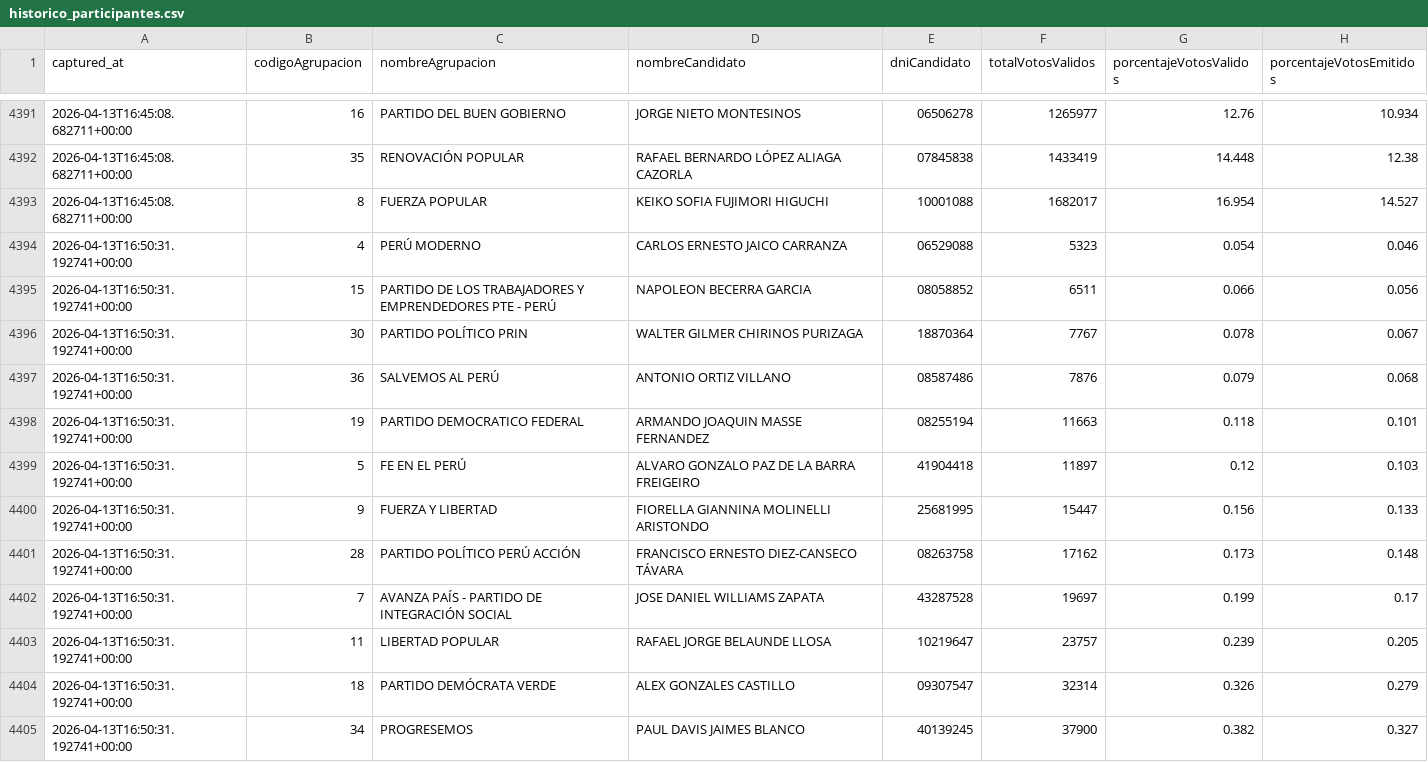
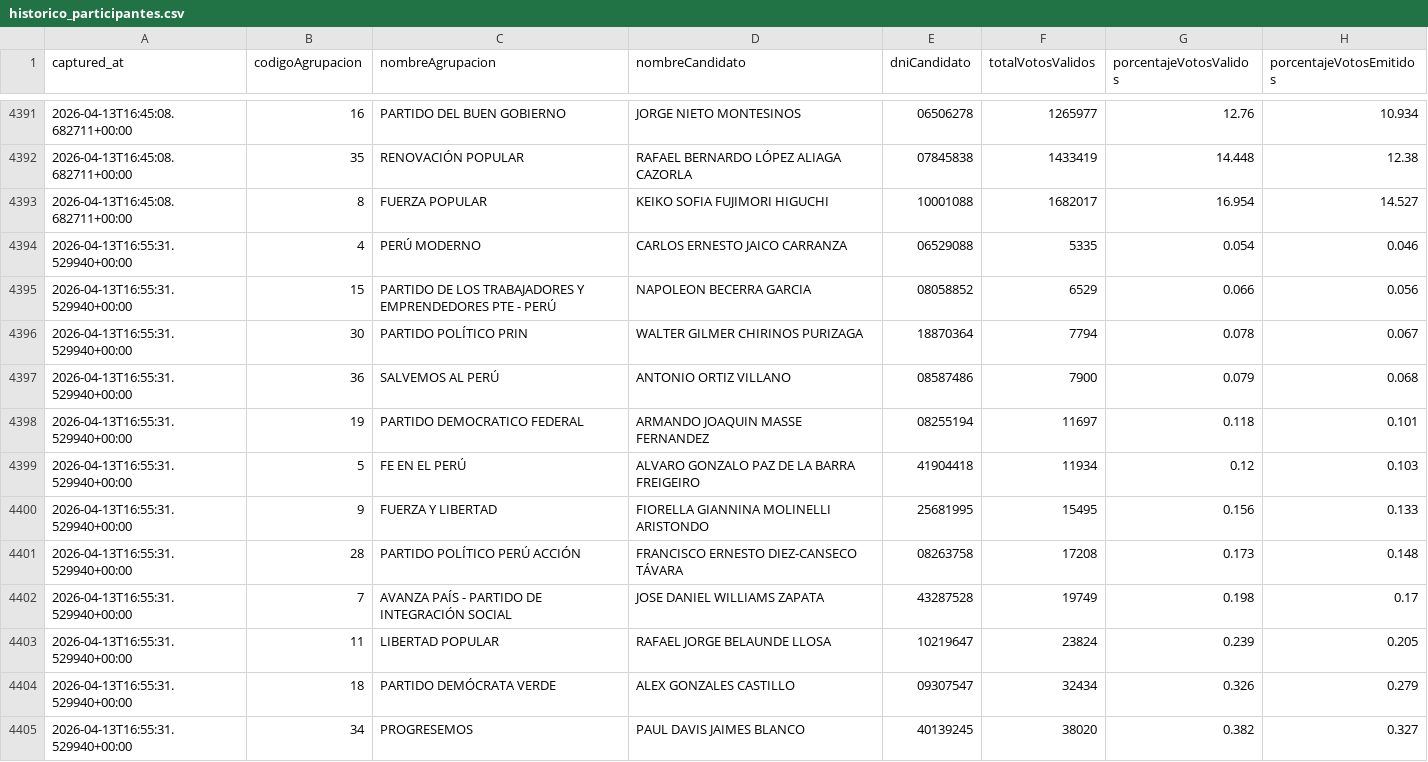
Before and after one commit to jhonnyjaa/onpe-scraper, a CSV file: data/historico_participantes.csv, drawn as a sheet; only a part is shown, gaps mark what is left out; the diff covers the shown part only.

Commit message:
snapshot 2026-04-13T16-55-31Z - data/historico_participantes.csv

```diff
--- a/data/historico_participantes.csv
+++ b/data/historico_participantes.csv
@@ -4393,13 +4393,13 @@ captured_at,codigoAgrupacion,nombreAgrupacion,nombreCandidato,dniCandidato,total
 2026-04-13T16:45:08.682711+00:00,8,FUERZA POPULAR,KEIKO SOFIA FUJIMORI HIGUCHI,10001088,1682017,16.954,14.527
-2026-04-13T16:50:31.192741+00:00,4,PERÚ MODERNO,CARLOS ERNESTO JAICO CARRANZA,06529088,5323,0.054,0.046
-2026-04-13T16:50:31.192741+00:00,15,PARTIDO DE LOS TRABAJADORES Y EMPRENDEDORES PTE - PERÚ,NAPOLEON BECERRA GARCIA,08058852,6511,0.066,0.056
-2026-04-13T16:50:31.192741+00:00,30,PARTIDO POLÍTICO PRIN,WALTER GILMER CHIRINOS PURIZAGA,18870364,7767,0.078,0.067
-2026-04-13T16:50:31.192741+00:00,36,SALVEMOS AL PERÚ,ANTONIO ORTIZ VILLANO,08587486,7876,0.079,0.068
-2026-04-13T16:50:31.192741+00:00,19,PARTIDO DEMOCRATICO FEDERAL,ARMANDO JOAQUIN MASSE FERNANDEZ,08255194,11663,0.118,0.101
-2026-04-13T16:50:31.192741+00:00,5,FE EN EL PERÚ,ALVARO GONZALO PAZ DE LA BARRA FREIGEIRO,41904418,11897,0.12,0.103
-2026-04-13T16:50:31.192741+00:00,9,FUERZA Y LIBERTAD,FIORELLA GIANNINA MOLINELLI ARISTONDO,25681995,15447,0.156,0.133
-2026-04-13T16:50:31.192741+00:00,28,PARTIDO POLÍTICO PERÚ ACCIÓN,FRANCISCO ERNESTO DIEZ-CANSECO TÁVARA,08263758,17162,0.173,0.148
-2026-04-13T16:50:31.192741+00:00,7,AVANZA PAÍS - PARTIDO DE INTEGRACIÓN SOCIAL,JOSE DANIEL WILLIAMS ZAPATA,43287528,19697,0.199,0.17
-2026-04-13T16:50:31.192741+00:00,11,LIBERTAD POPULAR,RAFAEL JORGE BELAUNDE LLOSA,10219647,23757,0.239,0.205
-2026-04-13T16:50:31.192741+00:00,18,PARTIDO DEMÓCRATA VERDE,ALEX GONZALES CASTILLO,09307547,32314,0.326,0.279
-2026-04-13T16:50:31.192741+00:00,34,PROGRESEMOS,PAUL DAVIS JAIMES BLANCO,40139245,37900,0.382,0.327
+2026-04-13T16:55:31.529940+00:00,4,PERÚ MODERNO,CARLOS ERNESTO JAICO CARRANZA,06529088,5335,0.054,0.046
+2026-04-13T16:55:31.529940+00:00,15,PARTIDO DE LOS TRABAJADORES Y EMPRENDEDORES PTE - PERÚ,NAPOLEON BECERRA GARCIA,08058852,6529,0.066,0.056
+2026-04-13T16:55:31.529940+00:00,30,PARTIDO POLÍTICO PRIN,WALTER GILMER CHIRINOS PURIZAGA,18870364,7794,0.078,0.067
+2026-04-13T16:55:31.529940+00:00,36,SALVEMOS AL PERÚ,ANTONIO ORTIZ VILLANO,08587486,7900,0.079,0.068
+2026-04-13T16:55:31.529940+00:00,19,PARTIDO DEMOCRATICO FEDERAL,ARMANDO JOAQUIN MASSE FERNANDEZ,08255194,11697,0.118,0.101
+2026-04-13T16:55:31.529940+00:00,5,FE EN EL PERÚ,ALVARO GONZALO PAZ DE LA BARRA FREIGEIRO,41904418,11934,0.12,0.103
+2026-04-13T16:55:31.529940+00:00,9,FUERZA Y LIBERTAD,FIORELLA GIANNINA MOLINELLI ARISTONDO,25681995,15495,0.156,0.133
+2026-04-13T16:55:31.529940+00:00,28,PARTIDO POLÍTICO PERÚ ACCIÓN,FRANCISCO ERNESTO DIEZ-CANSECO TÁVARA,08263758,17208,0.173,0.148
+2026-04-13T16:55:31.529940+00:00,7,AVANZA PAÍS - PARTIDO DE INTEGRACIÓN SOCIAL,JOSE DANIEL WILLIAMS ZAPATA,43287528,19749,0.198,0.17
+2026-04-13T16:55:31.529940+00:00,11,LIBERTAD POPULAR,RAFAEL JORGE BELAUNDE LLOSA,10219647,23824,0.239,0.205
+2026-04-13T16:55:31.529940+00:00,18,PARTIDO DEMÓCRATA VERDE,ALEX GONZALES CASTILLO,09307547,32434,0.326,0.279
+2026-04-13T16:55:31.529940+00:00,34,PROGRESEMOS,PAUL DAVIS JAIMES BLANCO,40139245,38020,0.382,0.327
```
Also changed, not shown: 74 edited cells elsewhere in this file.
